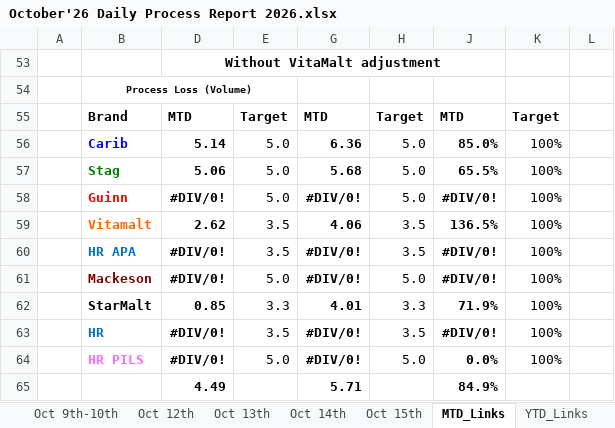
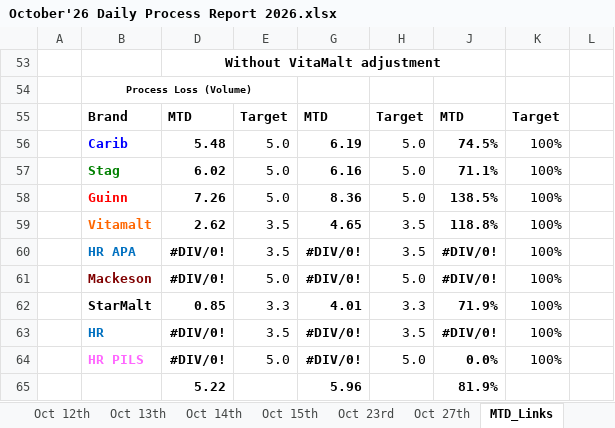
Before and after one commit to cbggrenada/dashboard, an Excel workbook: data/raw/October'26 Daily Process Report 2026.xlsx, sheet MTD_Links, drawn as a sheet; values as stored, in another font and other column widths than the file's, no borders; removed rows and columns are numbered as before the commit, all else as after; the diff names each change by its address in the sheet, - before the commit and + after, or states it on an @@ line.

```diff
--- a/data/raw/October'26 Daily Process Report 2026.xlsx (sheet MTD_Links)
+++ b/data/raw/October'26 Daily Process Report 2026.xlsx (sheet MTD_Links)
+sheet tab: Oct 23rd
+sheet tab: Oct 27th
-D56: 5.14
+D56: 5.48
-G56: 6.36
+G56: 6.19
-J56: 85.0%
+J56: 74.5%
-D57: 5.06
+D57: 6.02
-G57: 5.68
+G57: 6.16
-J57: 65.5%
+J57: 71.1%
-D58: #DIV/0!
+D58: 7.26
-G58: #DIV/0!
+G58: 8.36
-J58: #DIV/0!
+J58: 138.5%
-G59: 4.06
+G59: 4.65
-J59: 136.5%
+J59: 118.8%
-row 65:  |  | 4.49 |  | 5.71 |  | 84.9%
+row 65:  |  | 5.22 |  | 5.96 |  | 81.9%
```
Also changed, not shown: sheet YTD_Links, sheet Oct 9th-10th, sheet Oct 15th, sheet Oct 14th, sheet Oct 12th, sheet Oct 13th, formulas that keep their value, data/raw/Gross_Efficiency_2026.xlsx, data/raw/October_26_Utilities_Tracking.xlsx, 1 other file.
